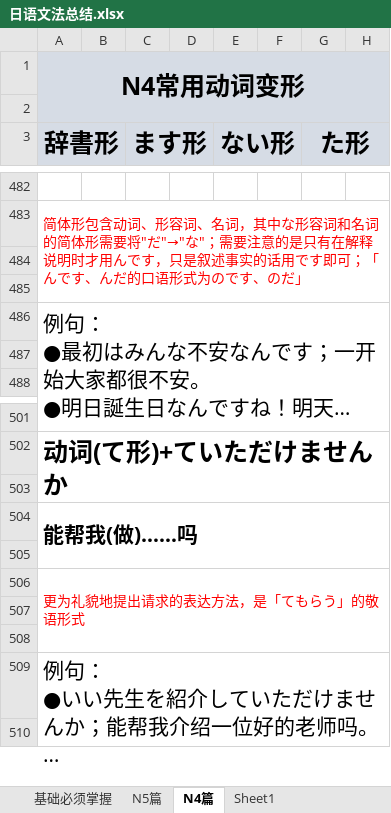
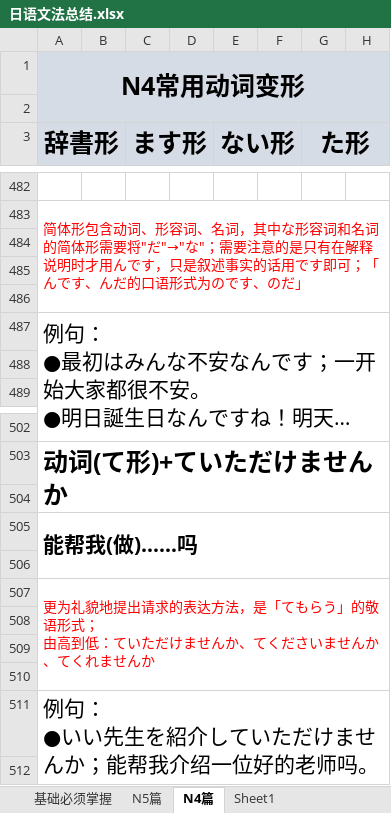
Before and after one commit to bomnitrix10/-, an Excel workbook: 00_日语学习/日语文法总结.xlsx, sheet N4篇, drawn as a sheet; only a part is shown, gaps mark what is left out; long unchanged cells end in …; values as stored, in another font and other column widths than the file's, no borders; addresses are those after the commit; rows hold the shown columns only; ↵ is a line break in a cell; the diff covers the shown part only; the diff names each change by its address in the sheet, - before the commit and + after, or states it on an @@ line.

```diff
--- a/00_日语学习/日语文法总结.xlsx (sheet N4篇)
+++ b/00_日语学习/日语文法总结.xlsx (sheet N4篇)
+row 486: (empty)
-A507 (辞書形): 更为礼貌地提出请求的表达方法，是「てもらう」的敬语形式
+A507 (辞書形): 更为礼貌地提出请求的表达方法，是「てもらう」的敬语形式； ↵ 由高到低：ていただけませんか、てくださいませんか、てくれませんか
+row 508: (empty)
```
Also changed, not shown: 314 added rows and merged cells elsewhere in this sheet, sheet 基础必须掌握.
